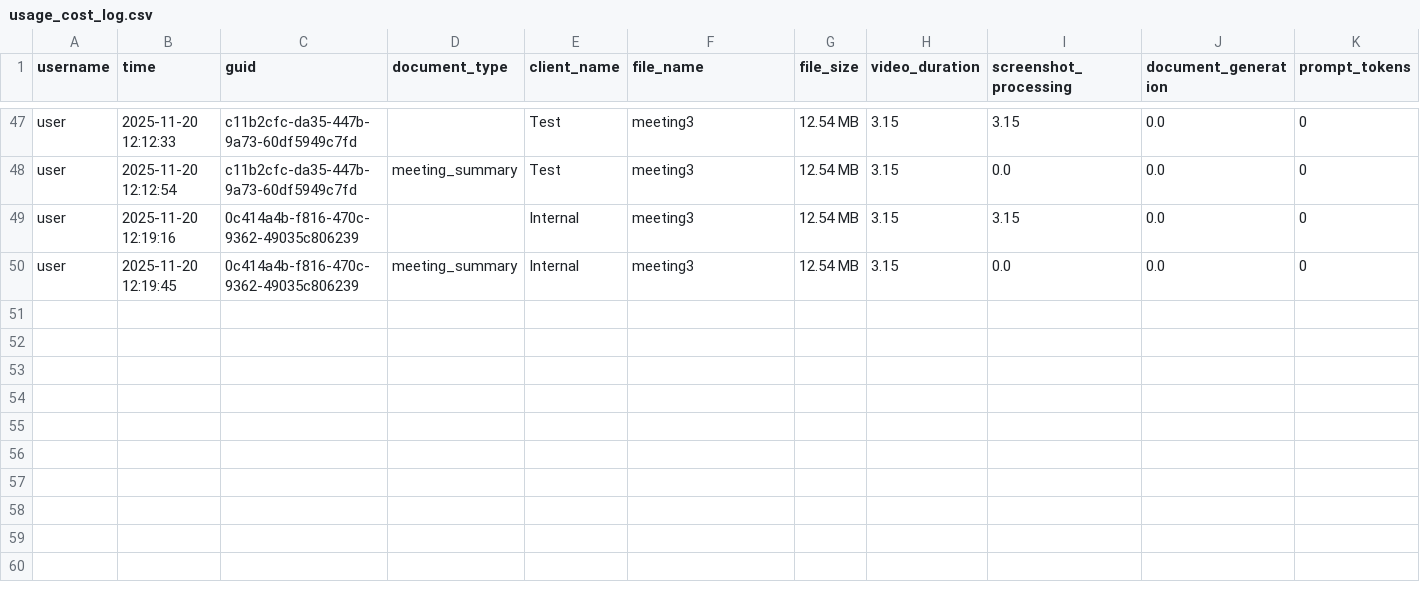
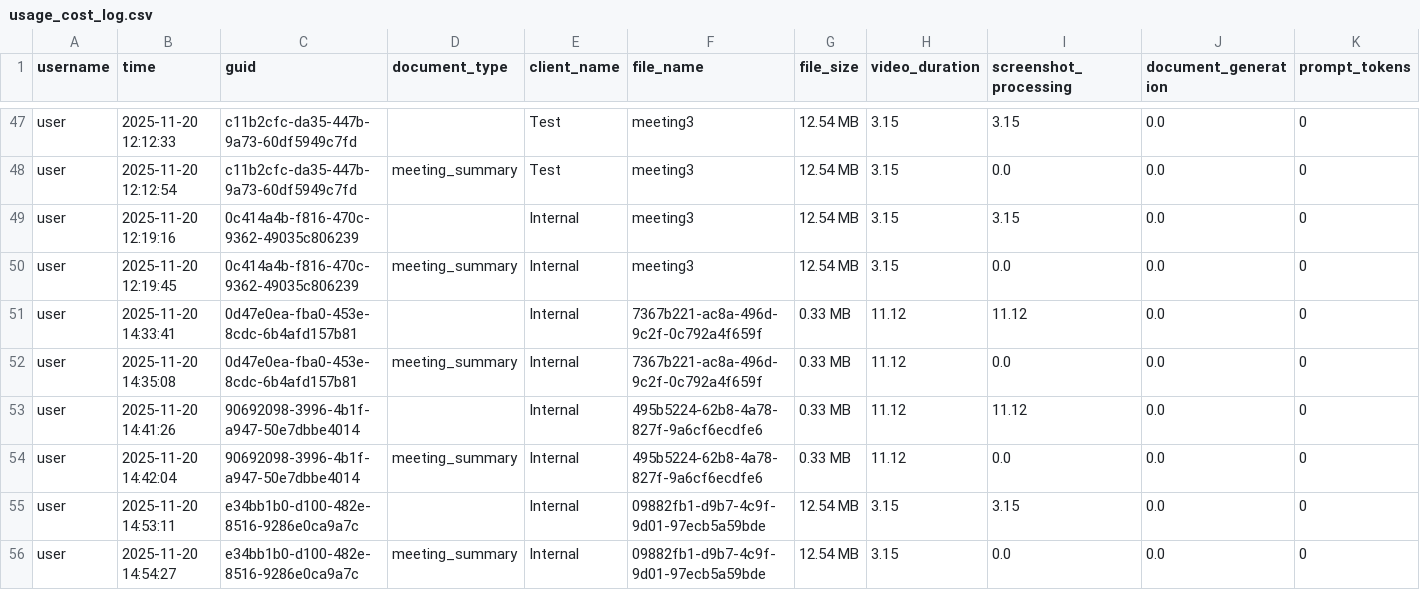
Before and after one commit to KSKrishna1410/MDOC-meeting-summary, a CSV file: data/outputs/usage_cost_log.csv, drawn as a sheet; only a part is shown, gaps mark what is left out; rows hold the shown columns only; the diff names each change by its address in the sheet, - before the commit and + after, or states it on an @@ line.

```diff
--- a/data/outputs/usage_cost_log.csv
+++ b/data/outputs/usage_cost_log.csv
+row 51: user | 2025-11-20 14:33:41 | 0d47e0ea-fba0-453e-8cdc-6b4afd157b81 |  | Internal | 7367b221-ac8a-496d-9c2f-0c792a4f659f | 0.33 MB | 11.12 | 11.12 | 0.0 | 0
+row 52: user | 2025-11-20 14:35:08 | 0d47e0ea-fba0-453e-8cdc-6b4afd157b81 | meeting_summary | Internal | 7367b221-ac8a-496d-9c2f-0c792a4f659f | 0.33 MB | 11.12 | 0.0 | 0.0 | 0
+row 53: user | 2025-11-20 14:41:26 | 90692098-3996-4b1f-a947-50e7dbbe4014 |  | Internal | 495b5224-62b8-4a78-827f-9a6cf6ecdfe6 | 0.33 MB | 11.12 | 11.12 | 0.0 | 0
+row 54: user | 2025-11-20 14:42:04 | 90692098-3996-4b1f-a947-50e7dbbe4014 | meeting_summary | Internal | 495b5224-62b8-4a78-827f-9a6cf6ecdfe6 | 0.33 MB | 11.12 | 0.0 | 0.0 | 0
+row 55: user | 2025-11-20 14:53:11 | e34bb1b0-d100-482e-8516-9286e0ca9a7c |  | Internal | 09882fb1-d9b7-4c9f-9d01-97ecb5a59bde | 12.54 MB | 3.15 | 3.15 | 0.0 | 0
+row 56: user | 2025-11-20 14:54:27 | e34bb1b0-d100-482e-8516-9286e0ca9a7c | meeting_summary | Internal | 09882fb1-d9b7-4c9f-9d01-97ecb5a59bde | 12.54 MB | 3.15 | 0.0 | 0.0 | 0
```
Also changed, not shown: data/outputs/audit_log.csv, 5 other files.
